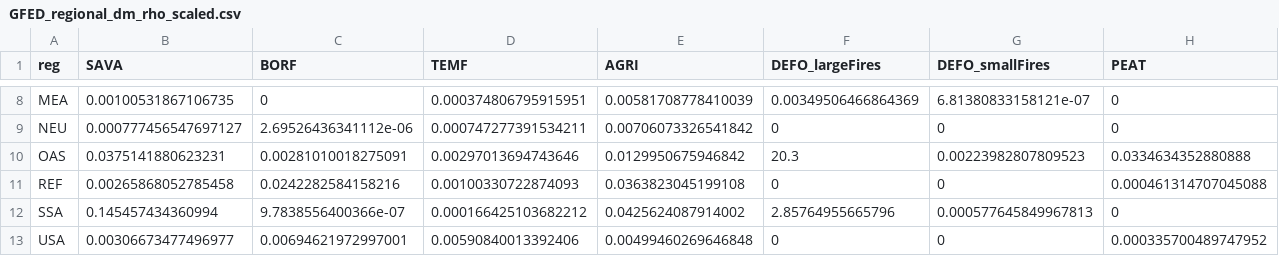
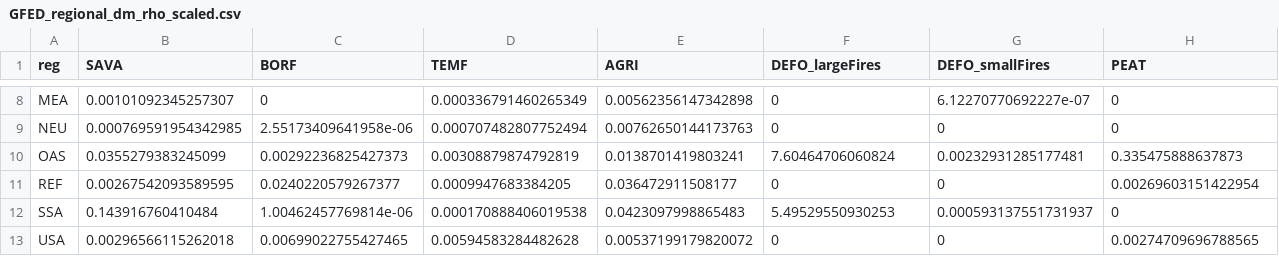
Before and after one commit to mscrawford/magpie4, a CSV file: inst/extdata/GFED_regional_dm_rho_scaled.csv, drawn as a sheet; only a part is shown, gaps mark what is left out; the diff covers the shown part only.

```diff
--- a/inst/extdata/GFED_regional_dm_rho_scaled.csv
+++ b/inst/extdata/GFED_regional_dm_rho_scaled.csv
@@ -8,6 +8,6 @@
-"MEA",0.00100531867106735,0,0.000374806795915951,0.00581708778410039,0.00349506466864369,6.81380833158121e-07,0
-"NEU",0.000777456547697127,2.69526436341112e-06,0.000747277391534211,0.00706073326541842,0,0,0
-"OAS",0.0375141880623231,0.00281010018275091,0.00297013694743646,0.0129950675946842,20.3,0.00223982807809523,0.0334634352880888
-"REF",0.00265868052785458,0.0242282584158216,0.00100330722874093,0.0363823045199108,0,0,0.000461314707045088
-"SSA",0.145457434360994,9.7838556400366e-07,0.000166425103682212,0.0425624087914002,2.85764955665796,0.000577645849967813,0
-"USA",0.00306673477496977,0.00694621972997001,0.00590840013392406,0.00499460269646848,0,0,0.000335700489747952
+"MEA",0.00101092345257307,0,0.000336791460265349,0.00562356147342898,0,6.12270770692227e-07,0
+"NEU",0.000769591954342985,2.55173409641958e-06,0.000707482807752494,0.00762650144173763,0,0,0
+"OAS",0.0355279383245099,0.00292236825427373,0.00308879874792819,0.0138701419803241,7.60464706060824,0.00232931285177481,0.335475888637873
+"REF",0.00267542093589595,0.0240220579267377,0.0009947683384205,0.036472911508177,0,0,0.00269603151422954
+"SSA",0.143916760410484,1.00462457769814e-06,0.000170888406019538,0.0423097998865483,5.49529550930253,0.000593137551731937,0
+"USA",0.00296566115262018,0.00699022755427465,0.00594583284482628,0.00537199179820072,0,0,0.00274709696788565
```
Also changed, not shown: 32 edited cells elsewhere in this file, 1 other file.
